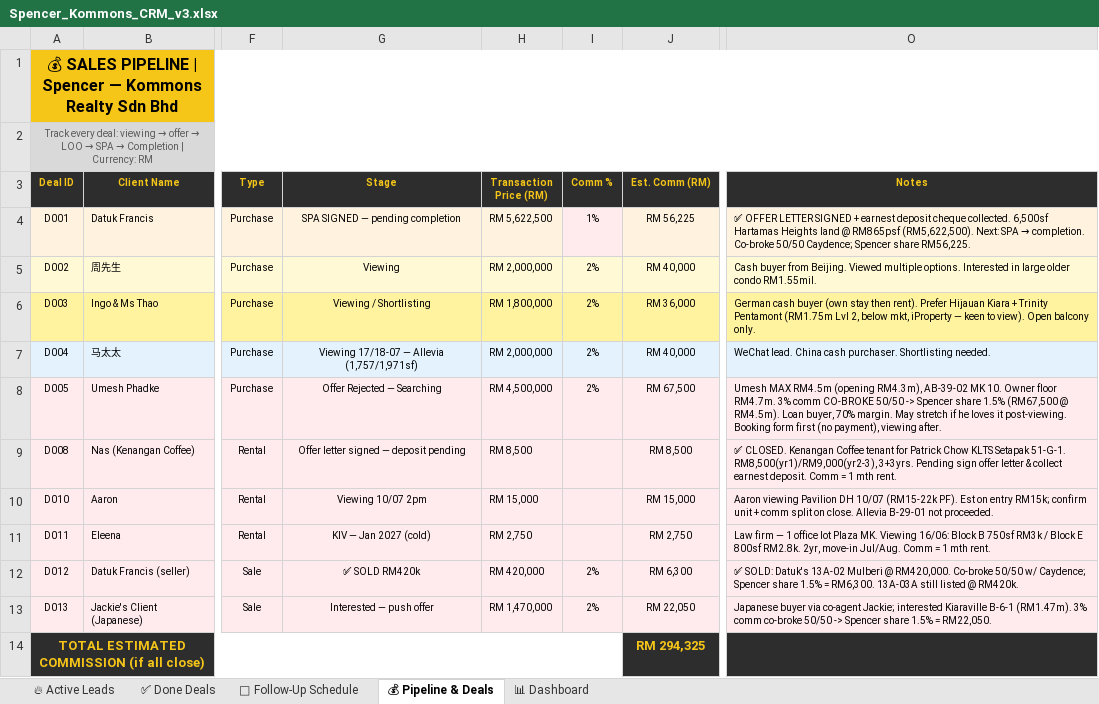
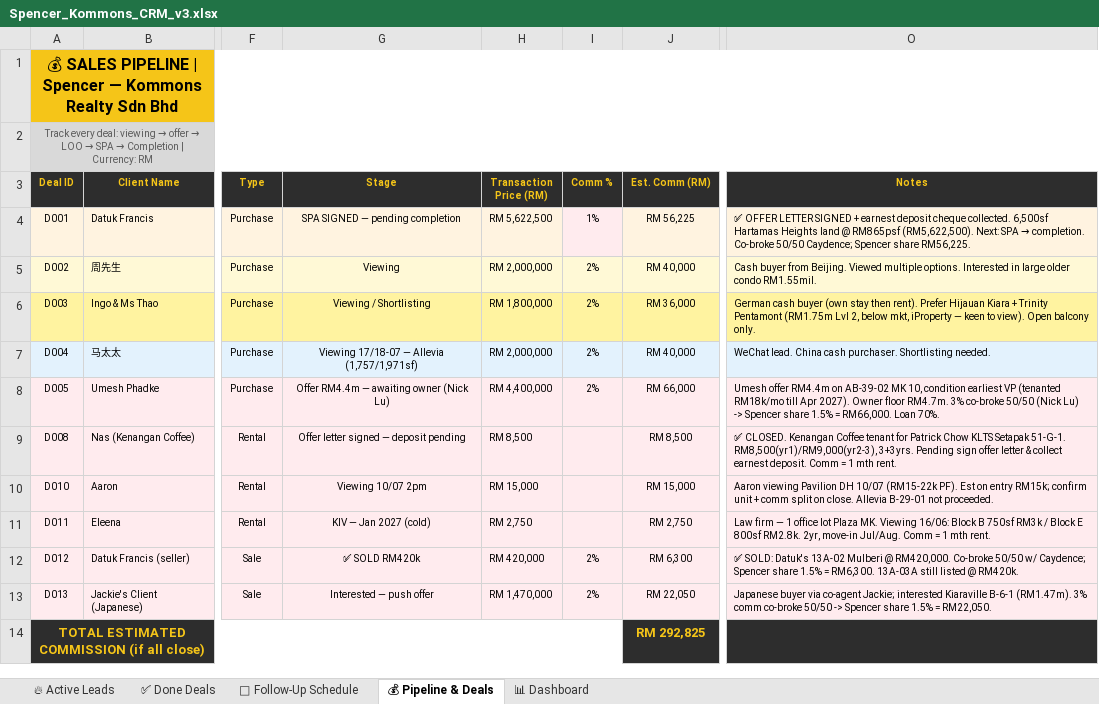
Before and after one commit to Spencerr2626/Spencer, an Excel workbook: references/crm/Spencer_Kommons_CRM_v3.xlsx, sheet 💰 Pipeline & Deals, drawn as a sheet; only a part is shown, gaps mark what is left out; values as stored, in another font and other column widths than the file's, no borders; charts and pictures not drawn; the diff names each change by its address in the sheet, - before the commit and + after, or states it on an @@ line.

```diff
--- a/references/crm/Spencer_Kommons_CRM_v3.xlsx (sheet 💰 Pipeline & Deals)
+++ b/references/crm/Spencer_Kommons_CRM_v3.xlsx (sheet 💰 Pipeline & Deals)
-G8 (Stage): Offer Rejected — Searching
+G8 (Stage): Offer RM4.4m — awaiting owner (Nick Lu)
-H8 (Transaction Price (RM)): RM 4,500,000
+H8 (Transaction Price (RM)): RM 4,400,000
-J8 (Est. Comm (RM)): RM 67,500
+J8 (Est. Comm (RM)): RM 66,000
-O8 (Notes): Umesh MAX RM4.5m (opening RM4.3m), AB-39-02 MK 10. Owner floor RM4.7m. 3% comm CO-BROKE 50/50 -> Spencer share 1.5% (RM67,500 @ RM4.5m). Loan buyer, 70% margin. May stretch if he loves it post-viewing. Booking form first (no payment), viewing after.
+O8 (Notes): Umesh offer RM4.4m on AB-39-02 MK 10, condition earliest VP (tenanted RM18k/mo till Apr 2027). Owner floor RM4.7m. 3% co-broke 50/50 (Nick Lu) -> Spencer share 1.5% = RM66,000. Loan 70%.
-J14 (Est. Comm (RM)): RM 294,325
+J14 (Est. Comm (RM)): RM 292,825
```
Also changed, not shown: sheet 📅 Follow-Up Schedule, sheet 🔥 Active Leads, sheet 📊 Dashboard.
